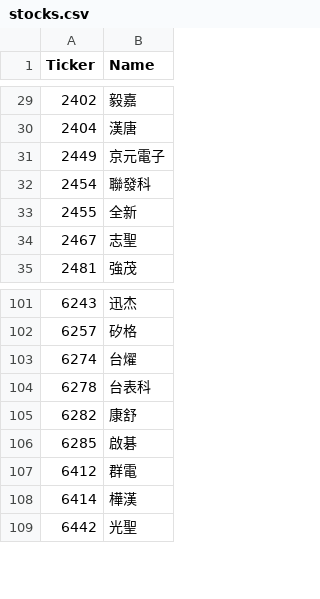
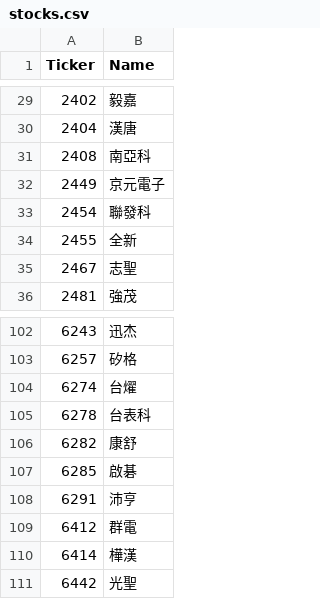
Before and after one commit to Nicole0101/Gold, a CSV file: stocks.csv, drawn as a sheet; only a part is shown, gaps mark what is left out.

```diff
--- a/stocks.csv
+++ b/stocks.csv
@@ -30,2 +30,3 @@
 2404	漢唐
+2408	南亞科
 2449	京元電子
@@ -106,2 +107,3 @@
 6285	啟碁
+6291	沛亨
 6412	群電
```
